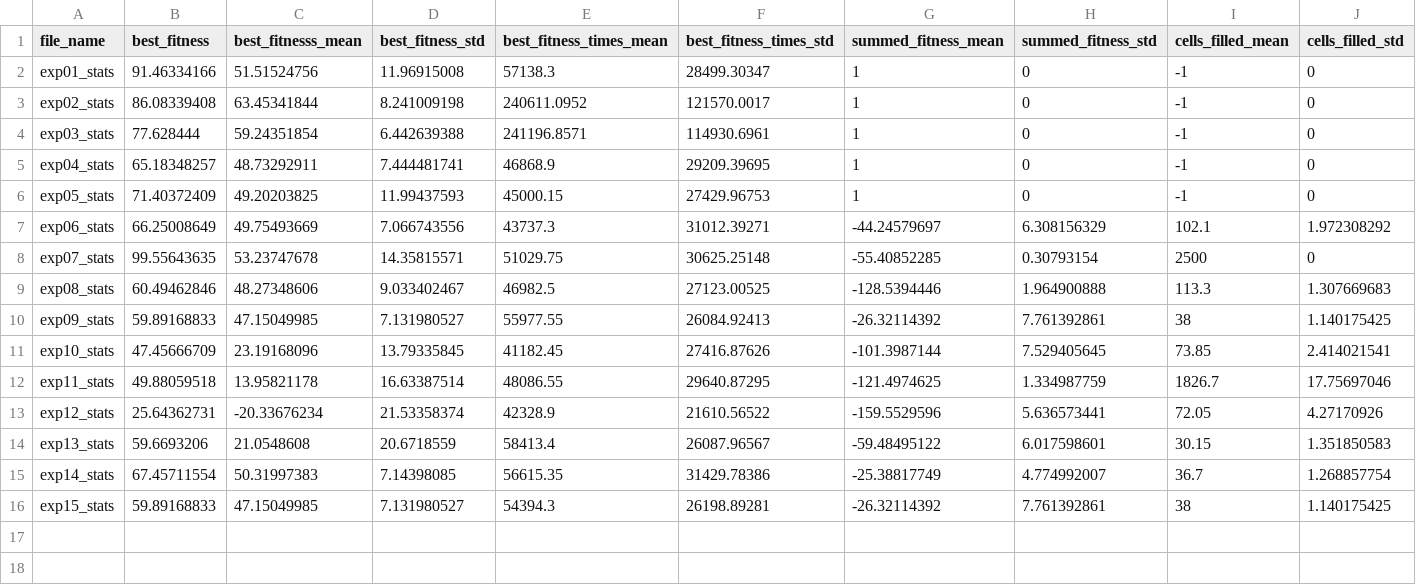
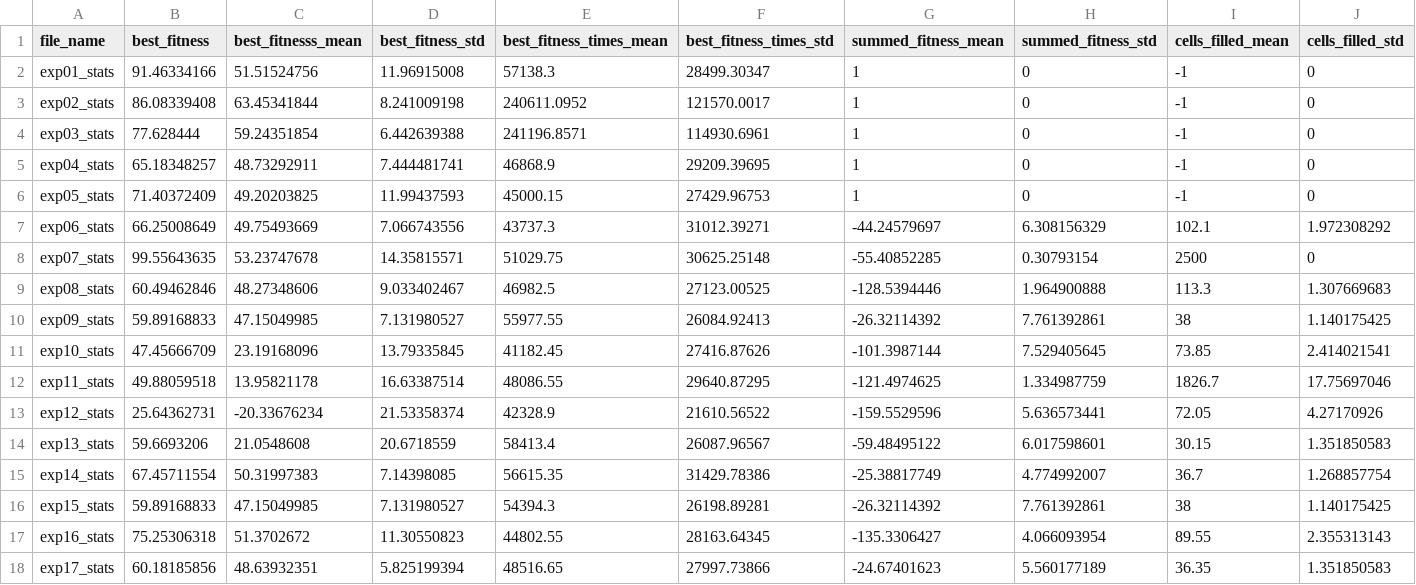
Before and after one commit to prasanna26/gymjam, a CSV file: csv_stats/aggregations.csv, drawn as a sheet.

```diff
--- a/csv_stats/aggregations.csv
+++ b/csv_stats/aggregations.csv
@@ -16 +16,3 @@ exp14_stats,67.45711554,50.31997383,7.14398085,56615.35,31429.78386,-25.38817749
 exp15_stats,59.89168833,47.15049985,7.131980527,54394.3,26198.89281,-26.32114392,7.761392861,38,1.140175425
+exp16_stats,75.25306318,51.3702672,11.30550823,44802.55,28163.64345,-135.3306427,4.066093954,89.55,2.355313143
+exp17_stats,60.18185856,48.63932351,5.825199394,48516.65,27997.73866,-24.67401623,5.560177189,36.35,1.351850583
```
Also changed, not shown: 5 other files.
